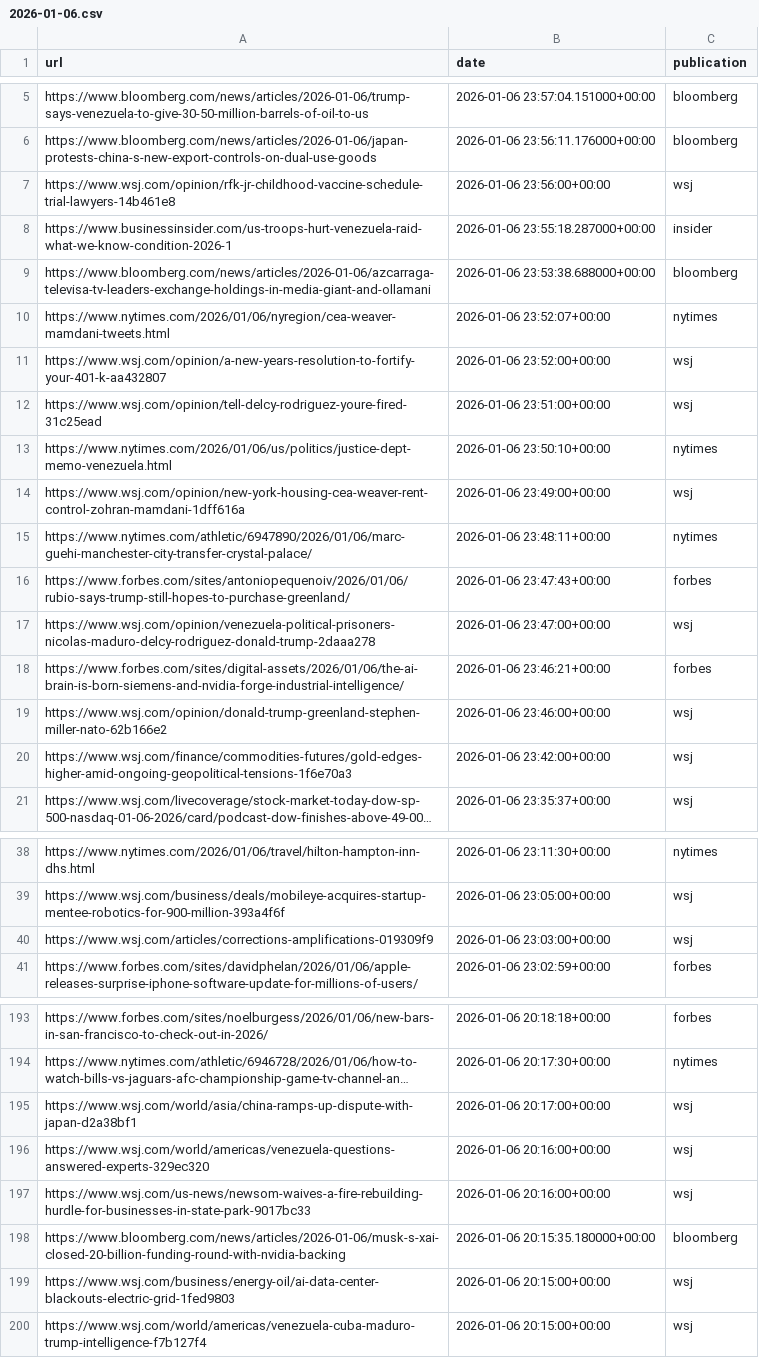
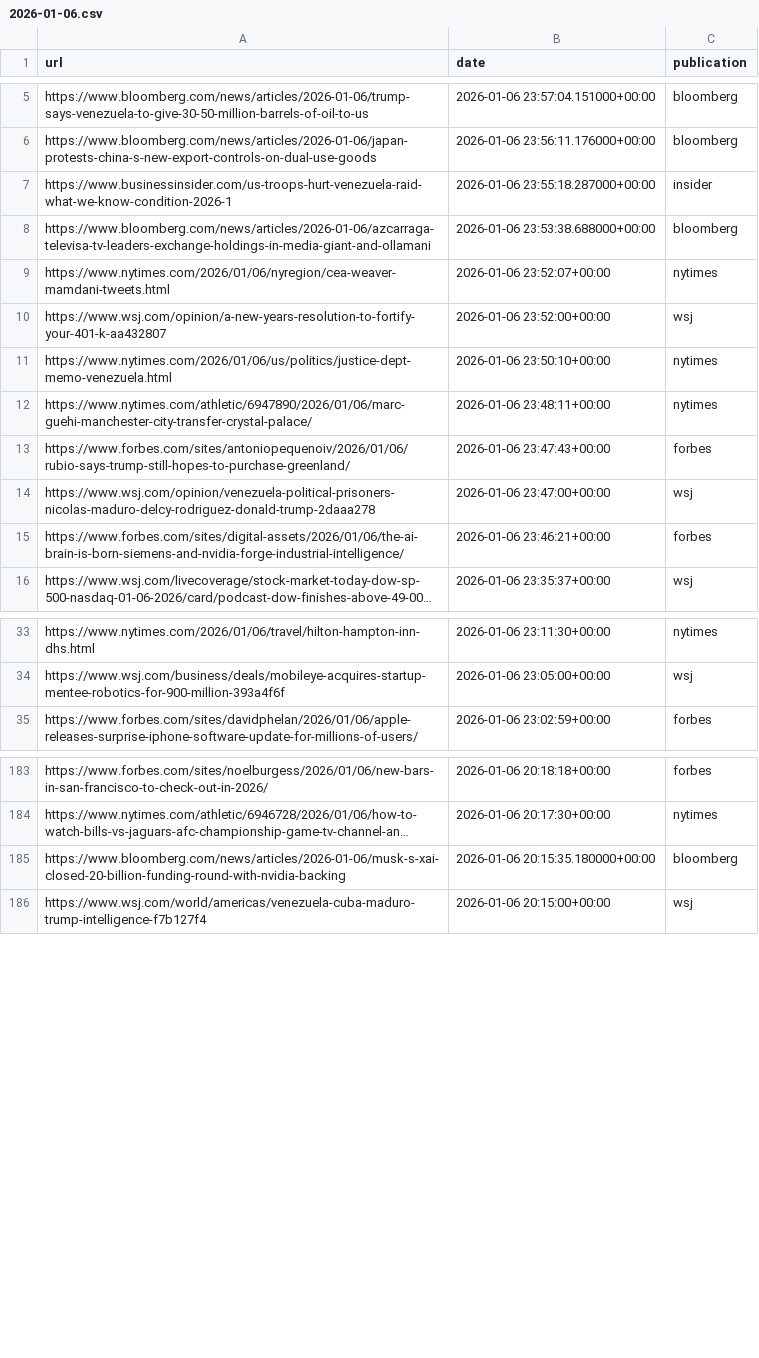
Before and after one commit to seo-detective/sitemap-tracker, a CSV file: data/daily/2026-01-06.csv, drawn as a sheet; only a part is shown, gaps mark what is left out; long unchanged cells end in …; removed rows and columns are numbered as before the commit, all else as after; the diff covers the shown part only; the diff names each change by its address in the sheet, - before the commit and + after, or states it on an @@ line.

```diff
--- a/data/daily/2026-01-06.csv
+++ b/data/daily/2026-01-06.csv
-row 7: https://www.wsj.com/opinion/rfk-jr-childhood-vaccine-schedule-trial-lawyers-14b461e8 | 2026-01-06 23:56:00+00:00 | wsj
-row 12: https://www.wsj.com/opinion/tell-delcy-rodriguez-youre-fired-31c25ead | 2026-01-06 23:51:00+00:00 | wsj
-row 14: https://www.wsj.com/opinion/new-york-housing-cea-weaver-rent-control-zohran-mamdani-1dff616a | 2026-01-06 23:49:00+00:00 | wsj
-row 19: https://www.wsj.com/opinion/donald-trump-greenland-stephen-miller-nato-62b166e2 | 2026-01-06 23:46:00+00:00 | wsj
-row 20: https://www.wsj.com/finance/commodities-futures/gold-edges-higher-amid-ongoing-geopolitical-tensions-1f6e70a3 | 2026-01-06 23:42:00+00:00 | wsj
-row 40: https://www.wsj.com/articles/corrections-amplifications-019309f9 | 2026-01-06 23:03:00+00:00 | wsj
-row 195: https://www.wsj.com/world/asia/china-ramps-up-dispute-with-japan-d2a38bf1 | 2026-01-06 20:17:00+00:00 | wsj
-row 196: https://www.wsj.com/world/americas/venezuela-questions-answered-experts-329ec320 | 2026-01-06 20:16:00+00:00 | wsj
-row 197: https://www.wsj.com/us-news/newsom-waives-a-fire-rebuilding-hurdle-for-businesses-in-state-park-9017bc33 | 2026-01-06 20:16:00+00:00 | wsj
-row 199: https://www.wsj.com/business/energy-oil/ai-data-center-blackouts-electric-grid-1fed9803 | 2026-01-06 20:15:00+00:00 | wsj
```
Also changed, not shown: 2 added rows, 18 removed rows and 2 moved rows elsewhere in this file, data/daily/2025-12-18.csv, data/daily/2025-12-19.csv, 6 other files.
